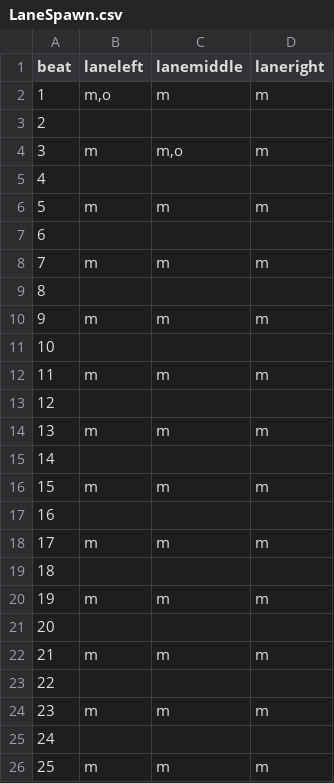
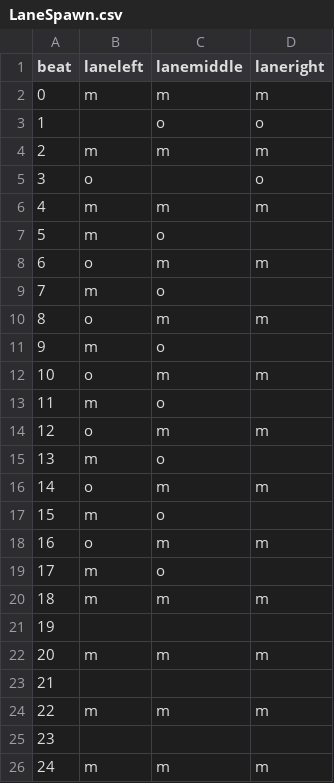
Before and after one commit to ganpaku/RhythmTrain, a CSV file: World/Lanes/LaneSpawn.csv, drawn as a sheet; only a part is shown; the shorter side is filled out with more unchanged rows; the diff covers the shown part only; the diff names each change by its address in the sheet, - before the commit and + after, or states it on an @@ line.

Commit message:
Registering HIT with area overlap,  new BeatVFX Circle on Player

```diff
--- a/World/Lanes/LaneSpawn.csv
+++ b/World/Lanes/LaneSpawn.csv
@@ column A (beat) renumbered between rows 2 and 57 @@
-B2 (laneleft): m,o
+B2 (laneleft): m
-C3 (lanemiddle): (empty)
+C3 (lanemiddle): o
-D3 (laneright): (empty)
+D3 (laneright): o
-C4 (lanemiddle): m,o
+C4 (lanemiddle): m
+row 5: 3 | o |  | o
+row 6: 4 | m | m | m
+row 7: 5 | m | o
+row 8: 6 | o | m | m
+row 9: 7 | m | o
+row 10: 8 | o | m | m
+row 11: 9 | m | o
+row 12: 10 | o | m | m
+row 13: 11 | m | o
+row 14: 12 | o | m | m
+row 15: 13 | m | o
+row 16: 14 | o | m | m
+row 17: 15 | m | o
+row 18: 16 | o | m | m
+row 19: 17 | m | o
+row 20: 18 | m | m | m
```
Also changed, not shown: 34 added rows elsewhere in this file, 15 other files.
